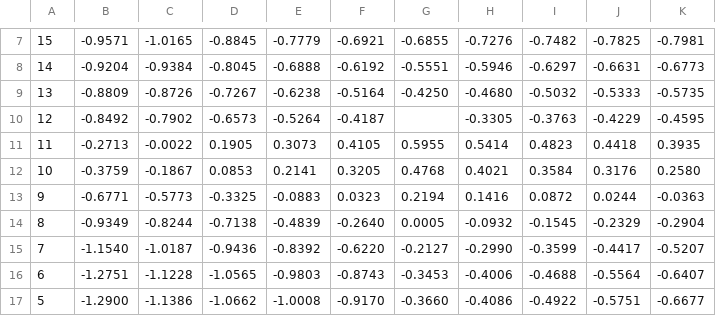
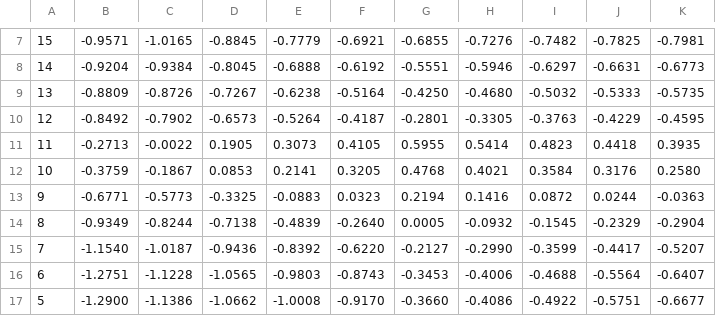
Before and after one commit to Lsnso/zetaV4, a CSV file: gen/results/double/-3.csv, drawn as a sheet; only a part is shown, gaps mark what is left out.

Commit message:
removed lost lines in code, results @ drive

```diff
--- a/gen/results/double/-3.csv
+++ b/gen/results/double/-3.csv
@@ -9,3 +9,3 @@
 13,-0.8809,-0.8726,-0.7267,-0.6238,-0.5164,-0.4250,-0.4680,-0.5032,-0.5333,-0.5735
-12,-0.8492,-0.7902,-0.6573,-0.5264,-0.4187,,-0.3305,-0.3763,-0.4229,-0.4595
+12,-0.8492,-0.7902,-0.6573,-0.5264,-0.4187,-0.2801,-0.3305,-0.3763,-0.4229,-0.4595
 11,-0.2713,-0.0022,0.1905,0.3073,0.4105,0.5955,0.5414,0.4823,0.4418,0.3935
```
Also changed, not shown: gen/results/double/-1.csv, gen/results/double/-4.csv, 2 other files.
